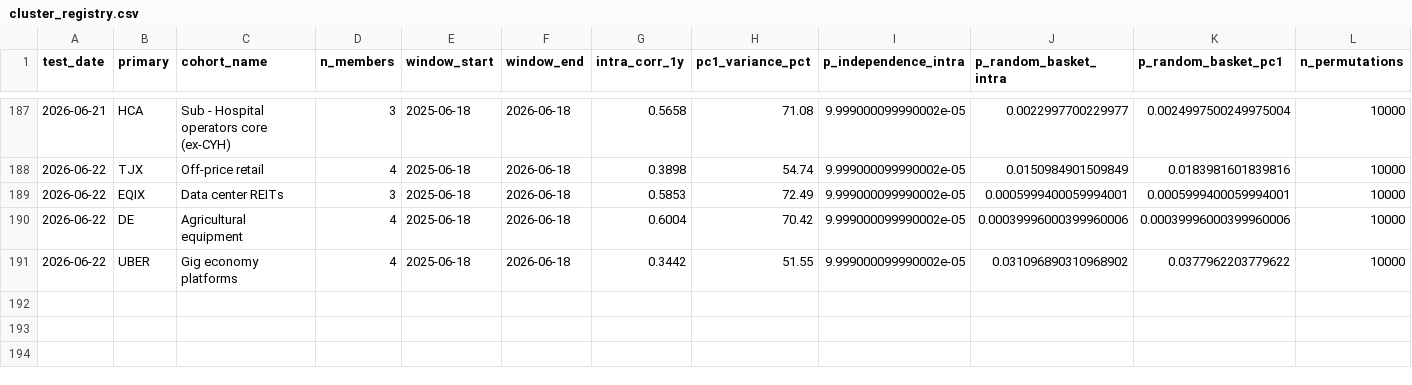
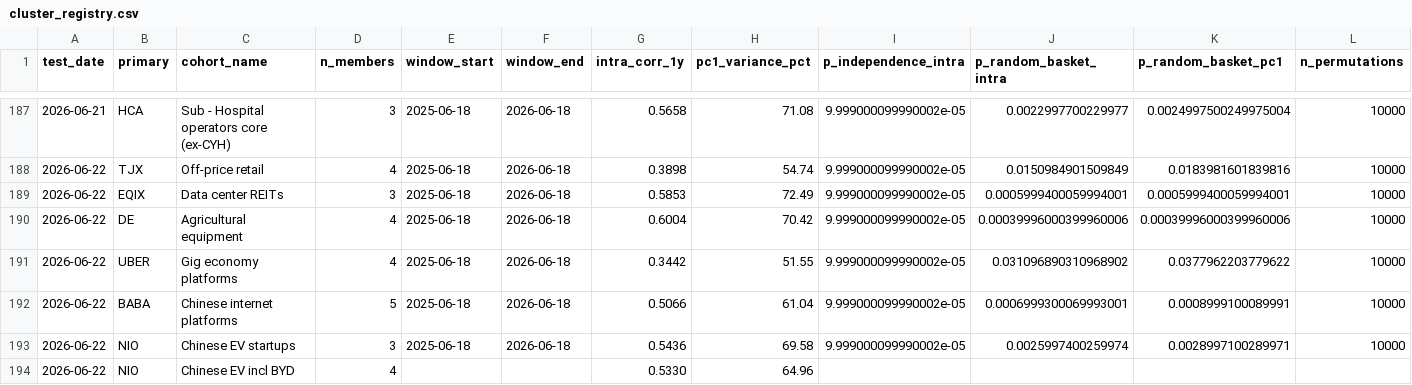
Before and after one commit to Kleinster2/financial-charts, a CSV file: scripts/cluster_registry.csv, drawn as a sheet; only a part is shown, gaps mark what is left out; rows hold the shown columns only; the diff names each change by its address in the sheet, - before the commit and + after, or states it on an @@ line.

```diff
--- a/scripts/cluster_registry.csv
+++ b/scripts/cluster_registry.csv
+row 192: 2026-06-22 | BABA | Chinese internet platforms | 5 | 2025-06-18 | 2026-06-18 | 0.5066 | 61.04 | 9.999000099990002e-05 | 0.0006999300069993001 | 0.0008999100089991 | 10000
+row 193: 2026-06-22 | NIO | Chinese EV startups | 3 | 2025-06-18 | 2026-06-18 | 0.5436 | 69.58 | 9.999000099990002e-05 | 0.0025997400259974 | 0.0028997100289971 | 10000
+row 194: 2026-06-22 | NIO | Chinese EV incl BYD | 4 |  |  | 0.5330 | 64.96
```
Also changed, not shown: 46 other files.
